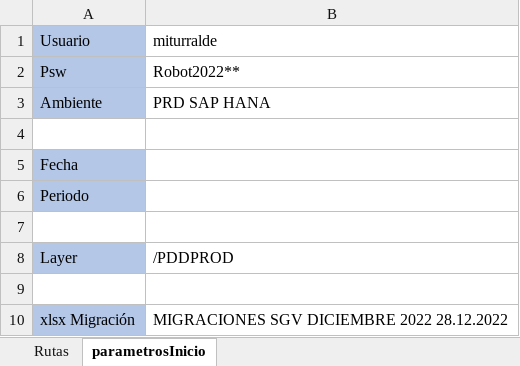
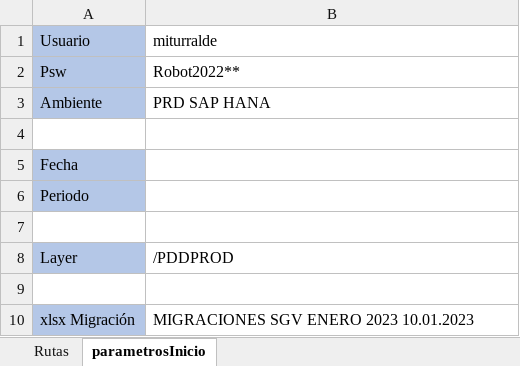
Before and after one commit to cristhiaml95/Traslado-de-tesoreria-B5, an Excel workbook: config.xlsx, sheet parametrosInicio, drawn as a sheet; values as stored, in another font and other column widths than the file's, no borders; the diff names each change by its address in the sheet, - before the commit and + after, or states it on an @@ line.

```diff
--- a/config.xlsx (sheet parametrosInicio)
+++ b/config.xlsx (sheet parametrosInicio)
-B10 (miturralde): MIGRACIONES SGV DICIEMBRE 2022 28.12.2022
+B10 (miturralde): MIGRACIONES SGV ENERO 2023 10.01.2023
```
Also changed, not shown: Cuentas recaudadoras/CUENTAS DE CAJA IVSA.xlsx, 12 other files.
